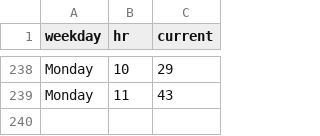
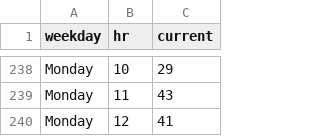
Before and after one commit to thning/swim, a CSV file: data.csv, drawn as a sheet; only a part is shown, gaps mark what is left out; the diff names each change by its address in the sheet, - before the commit and + after, or states it on an @@ line.

Commit message:
daily crawl

```diff
--- a/data.csv
+++ b/data.csv
+row 240: Monday | 12 | 41
```
